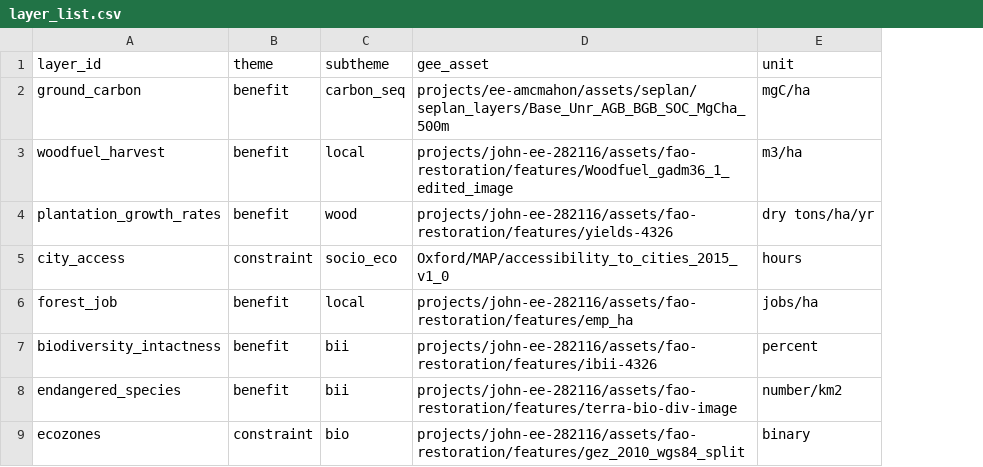
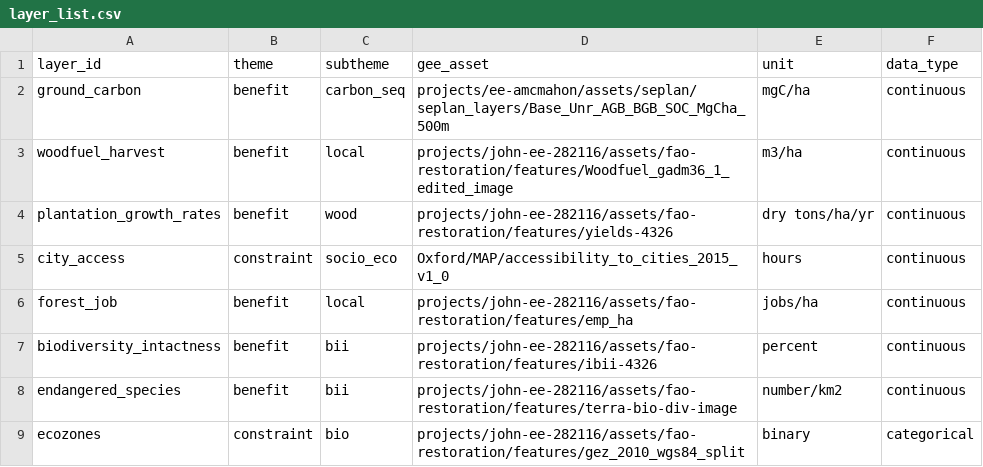
Before and after one commit to sepal-contrib/se.plan, a CSV file: utils/layer_list.csv, drawn as a sheet; only a part is shown; the diff names each change by its address in the sheet, - before the commit and + after, or states it on an @@ line.

Commit message:
feat: add asset type

```diff
--- a/utils/layer_list.csv
+++ b/utils/layer_list.csv
+column F (data_type), rows 2-9: continuous | continuous | continuous | continuous | continuous | continuous | continuous | categorical
```
